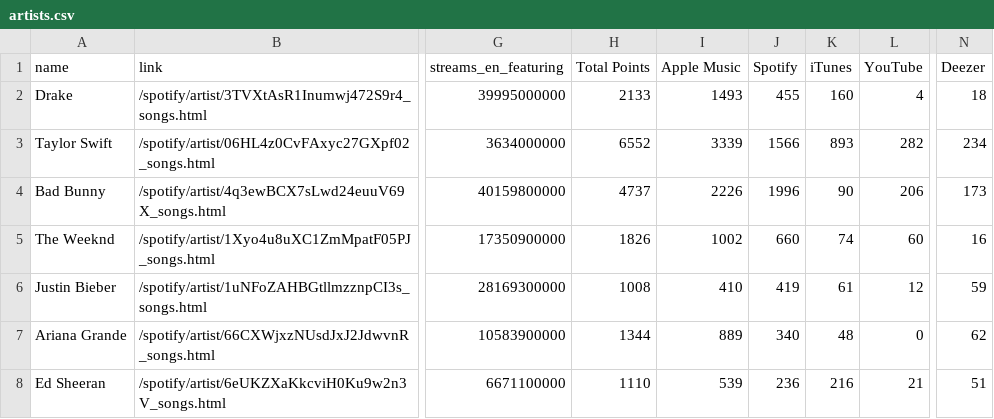
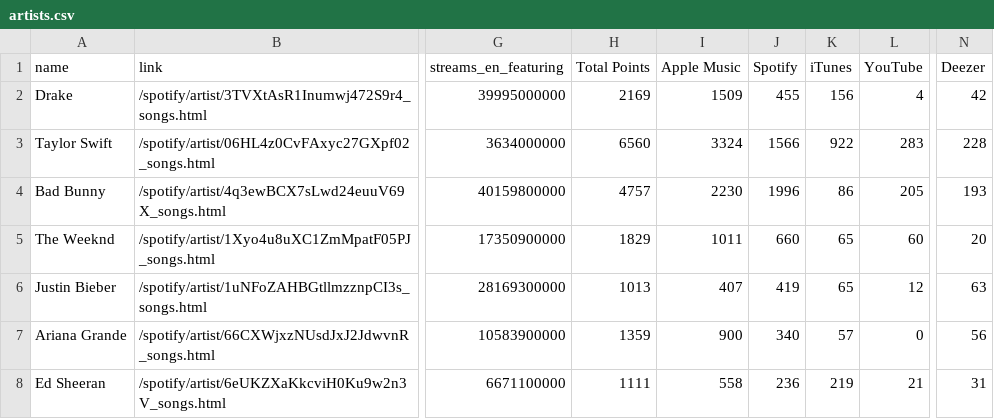
Before and after one commit to bymatzo/SAE-Scrapping, a CSV file: exports_csv/artists.csv, drawn as a sheet; only a part is shown, gaps mark what is left out; the diff covers the shown part only; the diff names each change by its address in the sheet, - before the commit and + after, or states it on an @@ line.

```diff
--- a/exports_csv/artists.csv
+++ b/exports_csv/artists.csv
-H2 (Total Points): 2133
+H2 (Total Points): 2169
-I2 (Apple Music): 1493
+I2 (Apple Music): 1509
-K2 (iTunes): 160
+K2 (iTunes): 156
-N2 (Deezer): 18
+N2 (Deezer): 42
-H3 (Total Points): 6552
+H3 (Total Points): 6560
-I3 (Apple Music): 3339
+I3 (Apple Music): 3324
-K3 (iTunes): 893
+K3 (iTunes): 922
-L3 (YouTube): 282
+L3 (YouTube): 283
-N3 (Deezer): 234
+N3 (Deezer): 228
-H4 (Total Points): 4737
+H4 (Total Points): 4757
-I4 (Apple Music): 2226
+I4 (Apple Music): 2230
-K4 (iTunes): 90
+K4 (iTunes): 86
-L4 (YouTube): 206
+L4 (YouTube): 205
-N4 (Deezer): 173
+N4 (Deezer): 193
-H5 (Total Points): 1826
+H5 (Total Points): 1829
-I5 (Apple Music): 1002
+I5 (Apple Music): 1011
-K5 (iTunes): 74
+K5 (iTunes): 65
-N5 (Deezer): 16
+N5 (Deezer): 20
-H6 (Total Points): 1008
+H6 (Total Points): 1013
-I6 (Apple Music): 410
+I6 (Apple Music): 407
-K6 (iTunes): 61
+K6 (iTunes): 65
-N6 (Deezer): 59
+N6 (Deezer): 63
-H7 (Total Points): 1344
+H7 (Total Points): 1359
-I7 (Apple Music): 889
+I7 (Apple Music): 900
-K7 (iTunes): 48
+K7 (iTunes): 57
-N7 (Deezer): 62
+N7 (Deezer): 56
-H8 (Total Points): 1110
+H8 (Total Points): 1111
-I8 (Apple Music): 539
+I8 (Apple Music): 558
-K8 (iTunes): 216
+K8 (iTunes): 219
-N8 (Deezer): 51
+N8 (Deezer): 31
```
Also changed, not shown: 133 edited cells elsewhere in this file, 2 other files.
